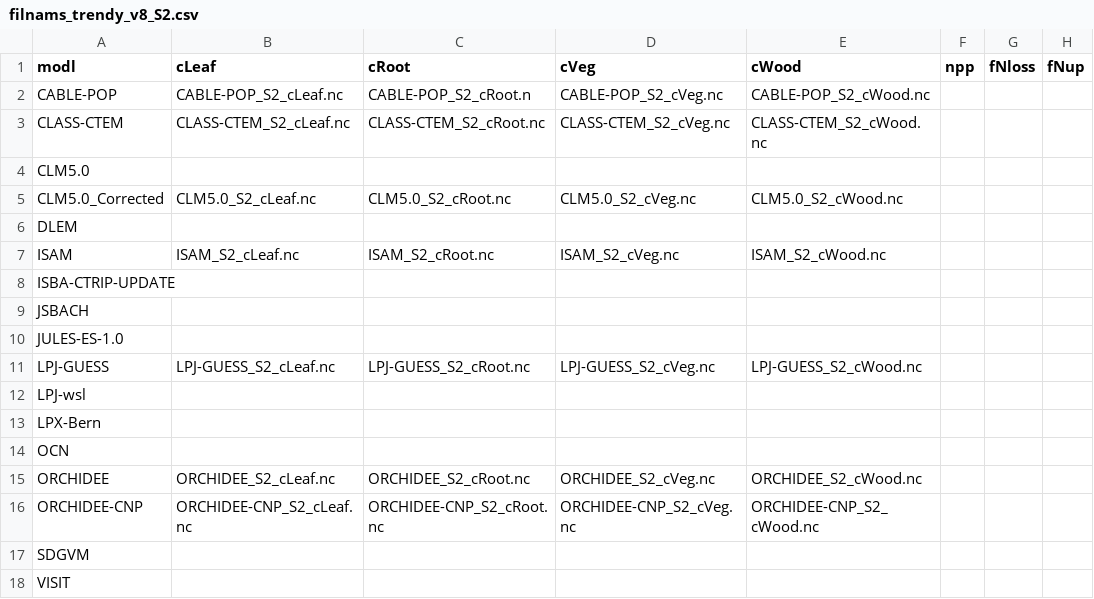
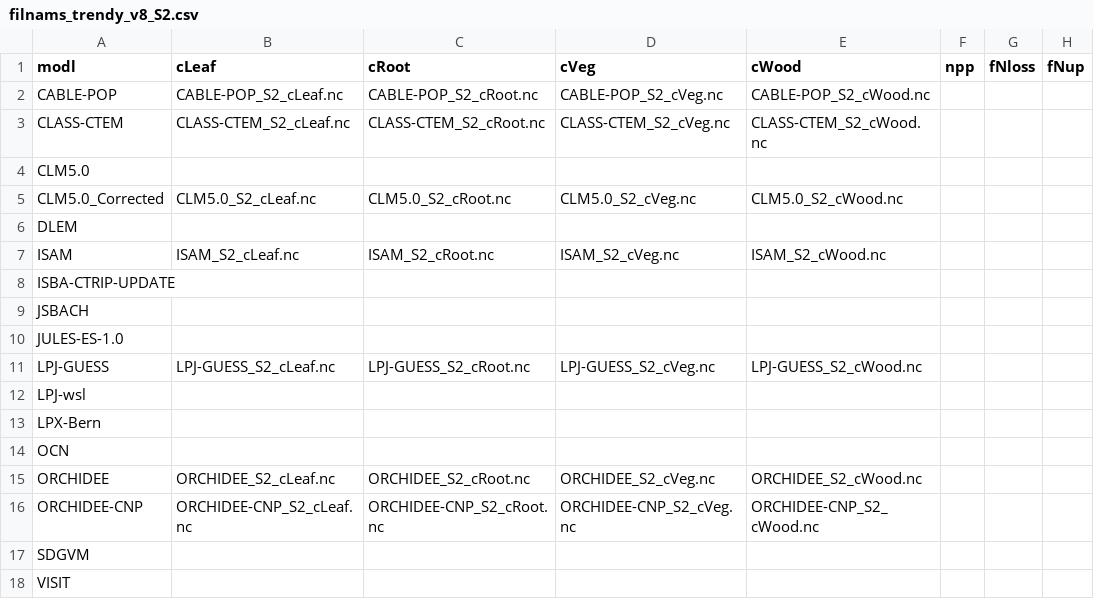
Before and after one commit to stineb/dgvm_analyses, a CSV file: filnams_trendy_v8_S2.csv, drawn as a sheet; only a part is shown; the diff names each change by its address in the sheet, - before the commit and + after, or states it on an @@ line.

Commit message:
correction

```diff
--- a/filnams_trendy_v8_S2.csv
+++ b/filnams_trendy_v8_S2.csv
-C2 (cRoot): CABLE-POP_S2_cRoot.n
+C2 (cRoot): CABLE-POP_S2_cRoot.nc
```
